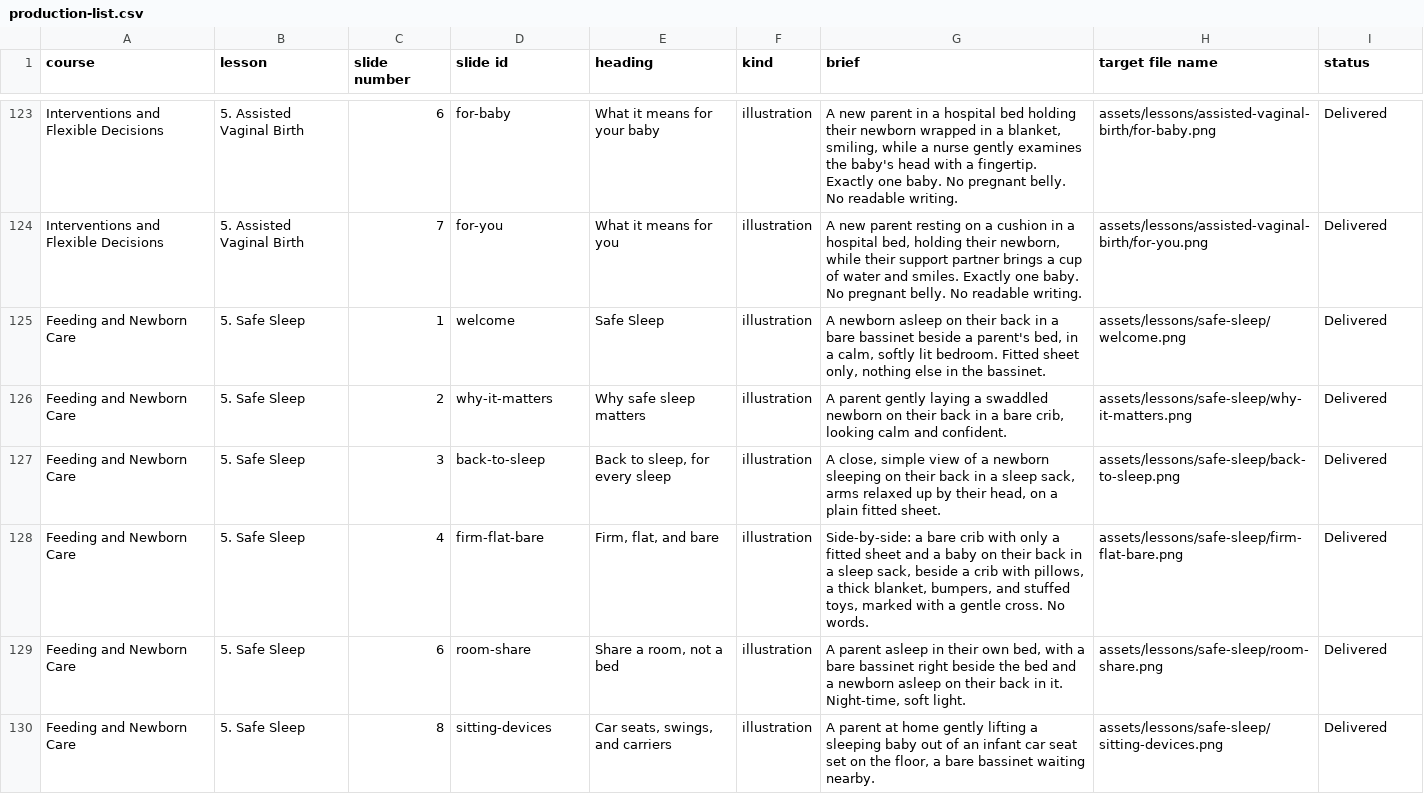
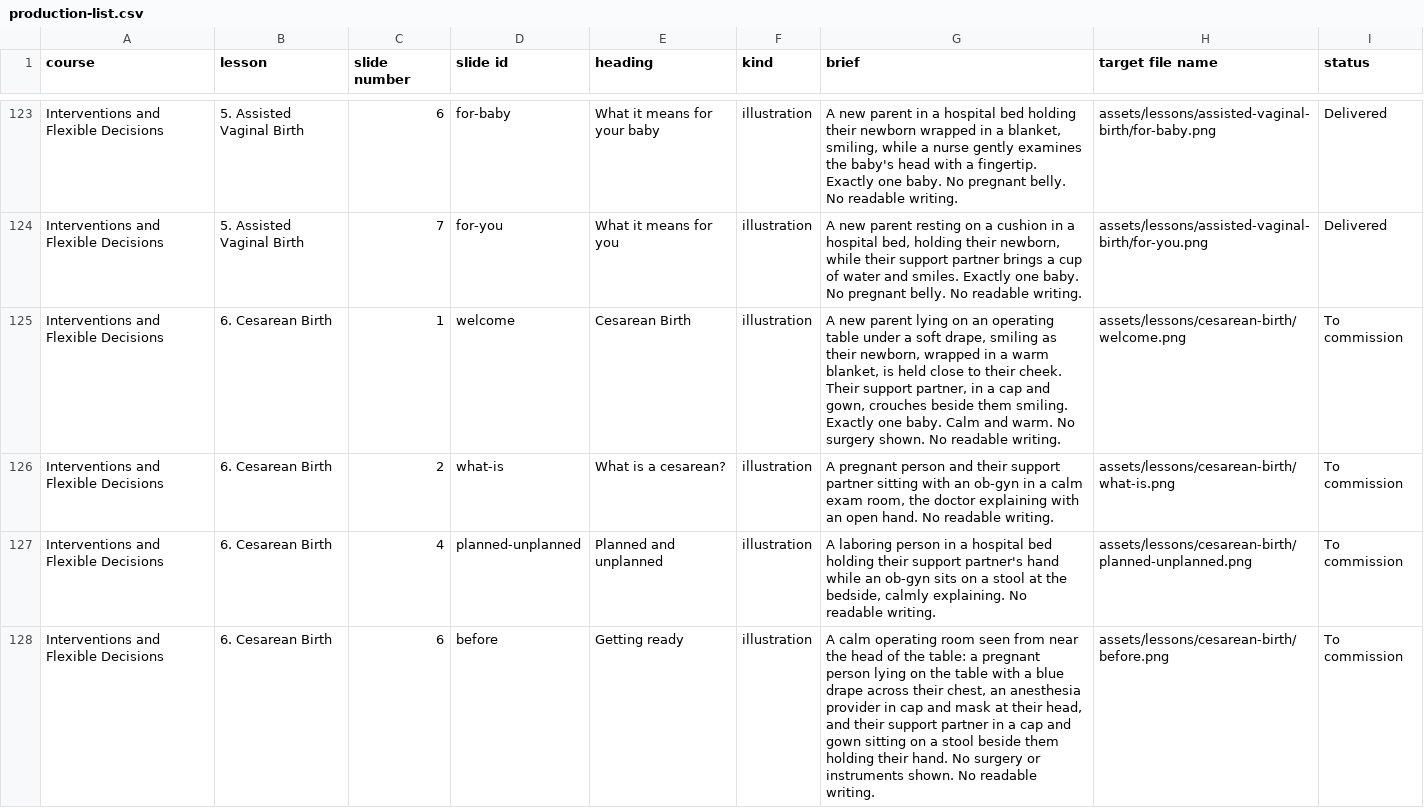
Before and after one commit to brkurtz312/BabyReady, a CSV file: docs/media/production-list.csv, drawn as a sheet; only a part is shown, gaps mark what is left out; the shorter side is filled out with more unchanged rows; the diff covers the shown part only; the diff names each change by its address in the sheet, - before the commit and + after, or states it on an @@ line.

```diff
--- a/docs/media/production-list.csv
+++ b/docs/media/production-list.csv
+row 125: Interventions and Flexible Decisions | 6. Cesarean Birth | 1 | welcome | Cesarean Birth | illustration | A new parent lying on an operating table under a soft drape, smiling as their newborn, wrapped in a warm blanket, is held close to their cheek. Their support partner, in a cap and gown, crouches beside them smiling. Exactly one baby. Calm and warm. No surgery shown. No readable writing. | assets/lessons/cesarean-birth/welcome.png | To commission
+row 126: Interventions and Flexible Decisions | 6. Cesarean Birth | 2 | what-is | What is a cesarean? | illustration | A pregnant person and their support partner sitting with an ob-gyn in a calm exam room, the doctor explaining with an open hand. No readable writing. | assets/lessons/cesarean-birth/what-is.png | To commission
+row 127: Interventions and Flexible Decisions | 6. Cesarean Birth | 4 | planned-unplanned | Planned and unplanned | illustration | A laboring person in a hospital bed holding their support partner's hand while an ob-gyn sits on a stool at the bedside, calmly explaining. No readable writing. | assets/lessons/cesarean-birth/planned-unplanned.png | To commission
+row 128: Interventions and Flexible Decisions | 6. Cesarean Birth | 6 | before | Getting ready | illustration | A calm operating room seen from near the head of the table: a pregnant person lying on the table with a blue drape across their chest, an anesthesia provider in cap and mask at their head, and their support partner in a cap and gown sitting on a stool beside them holding their hand. No surgery or instruments shown. No readable writing. | assets/lessons/cesarean-birth/before.png | To commission
```
Also changed, not shown: 4 added rows elsewhere in this file, 3 other files.
